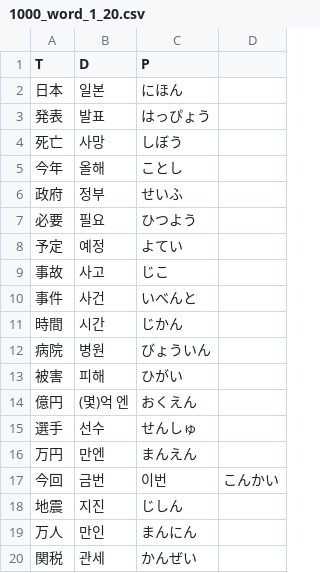
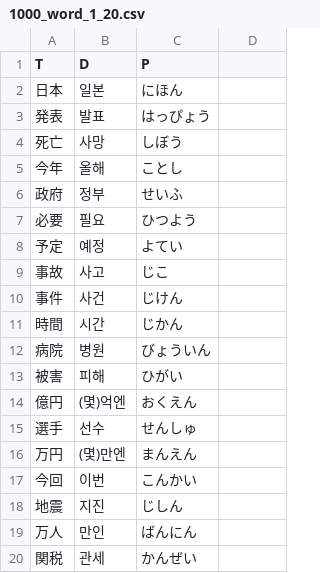
Before and after one commit to ghdwpaks/jlpt_word, a CSV file: 1000/1000_word_1_20.csv, drawn as a sheet.

```diff
--- a/1000/1000_word_1_20.csv
+++ b/1000/1000_word_1_20.csv
@@ -9,3 +9,3 @@ T,D,P
 事故,사고,じこ
-事件,사건,いべんと
+事件,사건,じけん
 時間,시간,じかん
@@ -13,8 +13,8 @@ T,D,P
 被害,피해,ひがい
-億円,(몇)억 엔,おくえん
+億円,(몇)억엔,おくえん
 選手,선수,せんしゅ
-万円,만엔,まんえん
-今回,금번, 이번,こんかい
+万円,(몇)만엔,まんえん
+今回,이번,こんかい
 地震,지진,じしん
-万人,만인,まんにん
+万人,만인,ばんにん
 関税,관세,かんぜい
```
Also changed, not shown: 1000/1000_kan_1_100_infocus.csv, 1000/1000_kan_1_20.csv, 6 other files.
